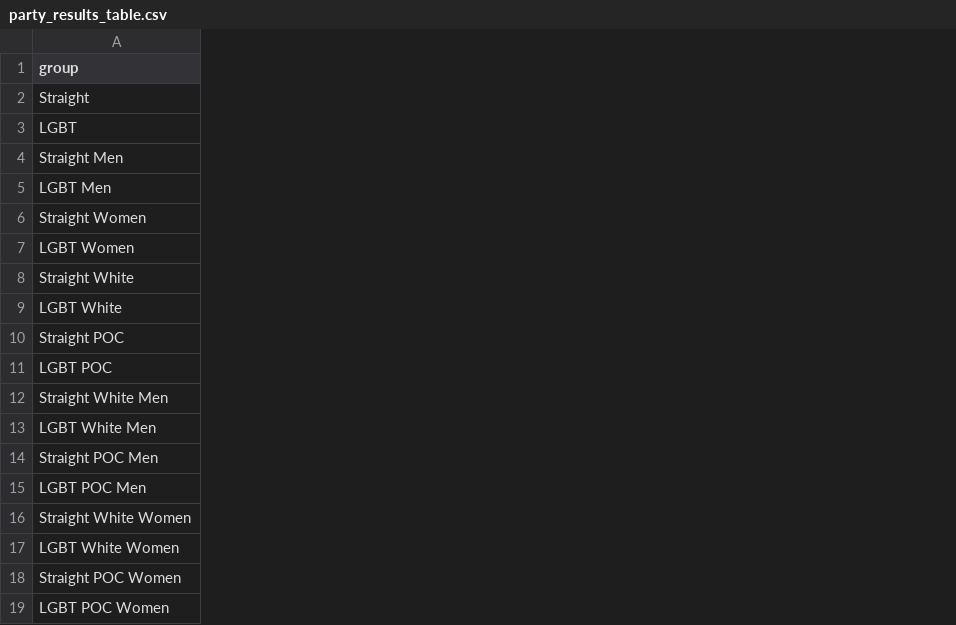
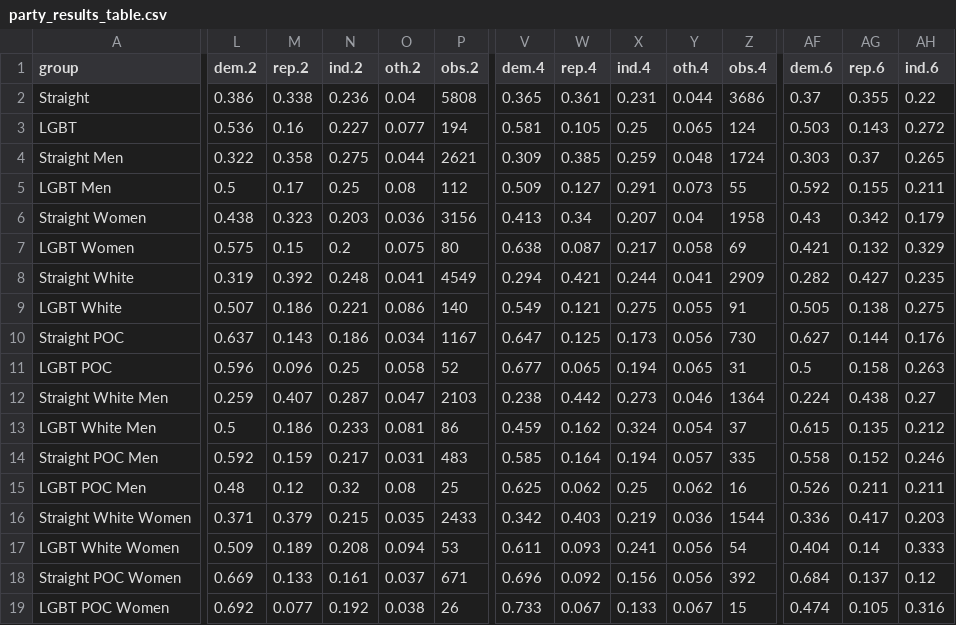
Before and after one commit to MMares6561/abandoning-the-cause, a CSV file: party_results_table.csv, drawn as a sheet; only a part is shown, gaps mark what is left out; the diff covers the shown part only; the diff names each change by its address in the sheet, - before the commit and + after, or states it on an @@ line.

Commit message:
Tables updated

```diff
--- a/party_results_table.csv
+++ b/party_results_table.csv
+column L (dem.2), rows 2-19: 0.386 | 0.536 | 0.322 | 0.5 | 0.438 | 0.575 | 0.319 | 0.507 | 0.637 | 0.596 | 0.259 | 0.5 | 0.592 | 0.48 | 0.371 | 0.509 | 0.669 | 0.692
+column M (rep.2), rows 2-19: 0.338 | 0.16 | 0.358 | 0.17 | 0.323 | 0.15 | 0.392 | 0.186 | 0.143 | 0.096 | 0.407 | 0.186 | 0.159 | 0.12 | 0.379 | 0.189 | 0.133 | 0.077
+column N (ind.2), rows 2-19: 0.236 | 0.227 | 0.275 | 0.25 | 0.203 | 0.2 | 0.248 | 0.221 | 0.186 | 0.25 | 0.287 | 0.233 | 0.217 | 0.32 | 0.215 | 0.208 | 0.161 | 0.192
+column O (oth.2), rows 2-19: 0.04 | 0.077 | 0.044 | 0.08 | 0.036 | 0.075 | 0.041 | 0.086 | 0.034 | 0.058 | 0.047 | 0.081 | 0.031 | 0.08 | 0.035 | 0.094 | 0.037 | 0.038
+column P (obs.2), rows 2-19: 5808 | 194 | 2621 | 112 | 3156 | 80 | 4549 | 140 | 1167 | 52 | 2103 | 86 | 483 | 25 | 2433 | 53 | 671 | 26
+column V (dem.4), rows 2-19: 0.365 | 0.581 | 0.309 | 0.509 | 0.413 | 0.638 | 0.294 | 0.549 | 0.647 | 0.677 | 0.238 | 0.459 | 0.585 | 0.625 | 0.342 | 0.611 | 0.696 | 0.733
+column W (rep.4), rows 2-19: 0.361 | 0.105 | 0.385 | 0.127 | 0.34 | 0.087 | 0.421 | 0.121 | 0.125 | 0.065 | 0.442 | 0.162 | 0.164 | 0.062 | 0.403 | 0.093 | 0.092 | 0.067
+column X (ind.4), rows 2-19: 0.231 | 0.25 | 0.259 | 0.291 | 0.207 | 0.217 | 0.244 | 0.275 | 0.173 | 0.194 | 0.273 | 0.324 | 0.194 | 0.25 | 0.219 | 0.241 | 0.156 | 0.133
+column Y (oth.4), rows 2-19: 0.044 | 0.065 | 0.048 | 0.073 | 0.04 | 0.058 | 0.041 | 0.055 | 0.056 | 0.065 | 0.046 | 0.054 | 0.057 | 0.062 | 0.036 | 0.056 | 0.056 | 0.067
+column Z (obs.4), rows 2-19: 3686 | 124 | 1724 | 55 | 1958 | 69 | 2909 | 91 | 730 | 31 | 1364 | 37 | 335 | 16 | 1544 | 54 | 392 | 15
+column AF (dem.6), rows 2-19: 0.37 | 0.503 | 0.303 | 0.592 | 0.43 | 0.421 | 0.282 | 0.505 | 0.627 | 0.5 | 0.224 | 0.615 | 0.558 | 0.526 | 0.336 | 0.404 | 0.684 | 0.474
+column AG (rep.6), rows 2-19: 0.355 | 0.143 | 0.37 | 0.155 | 0.342 | 0.132 | 0.427 | 0.138 | 0.144 | 0.158 | 0.438 | 0.135 | 0.152 | 0.211 | 0.417 | 0.14 | 0.137 | 0.105
+column AH (ind.6), rows 2-19: 0.22 | 0.272 | 0.265 | 0.211 | 0.179 | 0.329 | 0.235 | 0.275 | 0.176 | 0.263 | 0.27 | 0.212 | 0.246 | 0.211 | 0.203 | 0.333 | 0.12 | 0.316
```
Also changed, not shown: 7 added columns and 15 edited cells elsewhere in this file, phil_results_table.csv.
